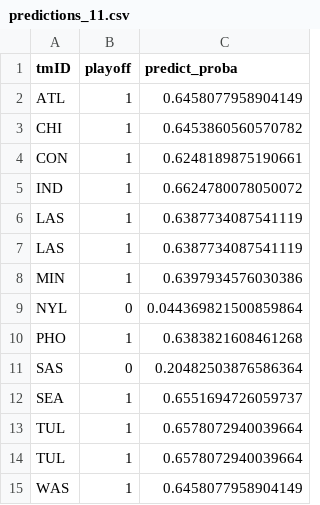
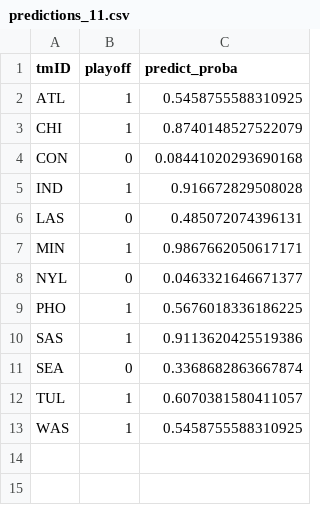
Before and after one commit to jmisidro/FEUP_ML, a CSV file: data/predictions/predictions_11.csv, drawn as a sheet.

```diff
--- a/data/predictions/predictions_11.csv
+++ b/data/predictions/predictions_11.csv
@@ -1,15 +1,13 @@
 tmID,playoff,predict_proba
-ATL,1,0.6458077958904149
-CHI,1,0.6453860560570782
-CON,1,0.6248189875190661
-IND,1,0.6624780078050072
-LAS,1,0.6387734087541119
-LAS,1,0.6387734087541119
-MIN,1,0.6397934576030386
-NYL,0,0.044369821500859864
-PHO,1,0.6383821608461268
-SAS,0,0.20482503876586364
-SEA,1,0.6551694726059737
-TUL,1,0.6578072940039664
-TUL,1,0.6578072940039664
-WAS,1,0.6458077958904149
+ATL,1,0.5458755588310925
+CHI,1,0.8740148527522079
+CON,0,0.08441020293690168
+IND,1,0.916672829508028
+LAS,0,0.485072074396131
+MIN,1,0.9867662050617171
+NYL,0,0.0463321646671377
+PHO,1,0.5676018336186225
+SAS,1,0.9113620425519386
+SEA,0,0.3368682863667874
+TUL,1,0.6070381580411057
+WAS,1,0.5458755588310925
```
Also changed, not shown: data/clean/merged.csv, 3 other files.
